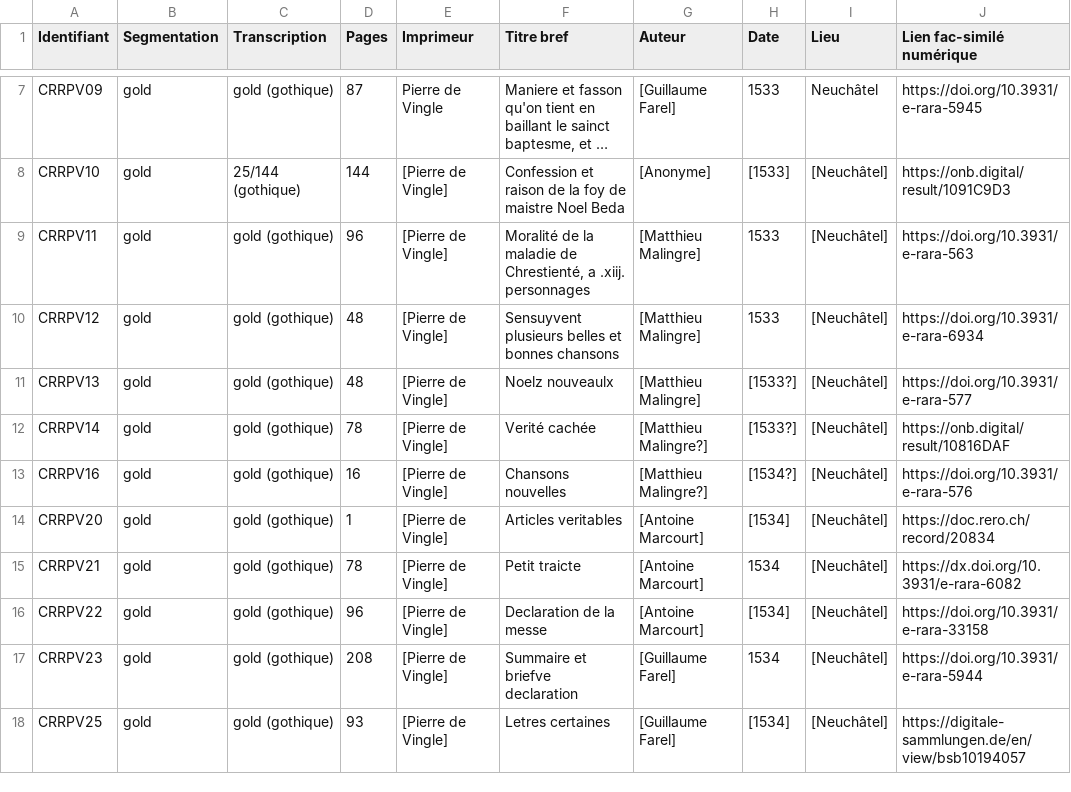
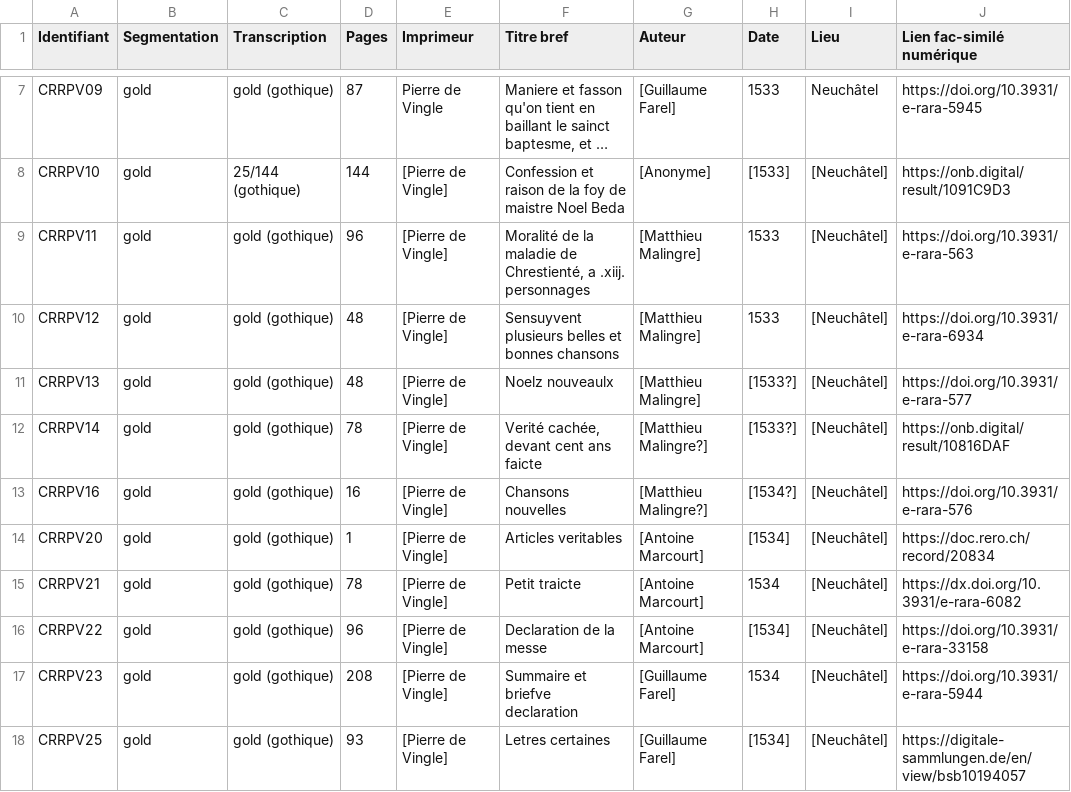
Before and after one commit to SETAFDH/HTR-SETAF-Pierre-de-Vingle, a CSV file: Table_CRRPV.csv, drawn as a sheet; only a part is shown, gaps mark what is left out; long unchanged cells end in …; the diff names each change by its address in the sheet, - before the commit and + after, or states it on an @@ line.

Commit message:
Update Table_CRRPV.csv

```diff
--- a/Table_CRRPV.csv
+++ b/Table_CRRPV.csv
-F12 (Titre bref): Verité cachée
+F12 (Titre bref): Verité cachée, devant cent ans faicte
```
